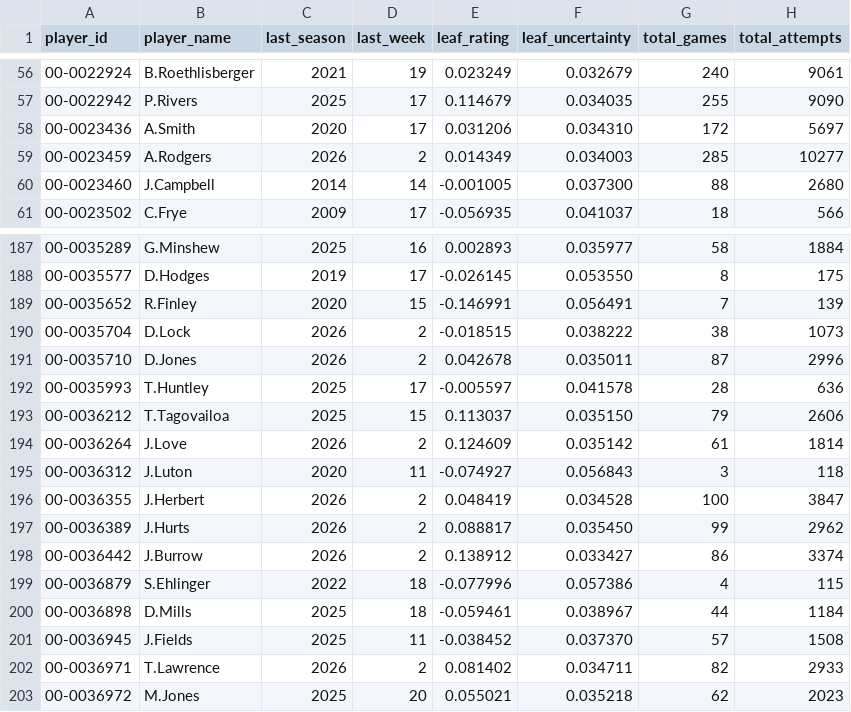
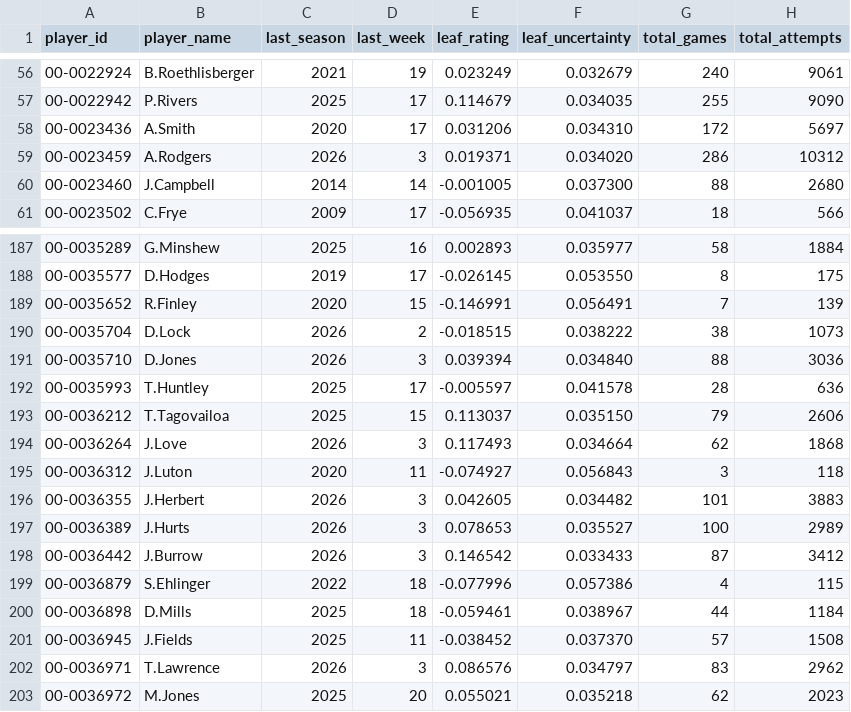
Before and after one commit to rwjmgm-wq/qb-leaf-explorer, a CSV file: data/production/leaf_v3_current_ratings_20260929.csv (was data/production/leaf_v3_current_ratings_20260922.csv), drawn as a sheet; only a part is shown, gaps mark what is left out; the diff covers the shown part only.

```diff
--- a/data/production/leaf_v3_current_ratings_20260922.csv
+++ b/data/production/leaf_v3_current_ratings_20260929.csv
@@ -58,3 +58,3 @@ player_id,player_name,last_season,last_week,leaf_rating,leaf_uncertainty,total_g
 00-0023436,A.Smith,2020,17,0.031206,0.034310,172,5697
-00-0023459,A.Rodgers,2026,2,0.014349,0.034003,285,10277
+00-0023459,A.Rodgers,2026,3,0.019371,0.034020,286,10312
 00-0023460,J.Campbell,2014,14,-0.001005,0.037300,88,2680
@@ -190,10 +190,10 @@ player_id,player_name,last_season,last_week,leaf_rating,leaf_uncertainty,total_g
 00-0035704,D.Lock,2026,2,-0.018515,0.038222,38,1073
-00-0035710,D.Jones,2026,2,0.042678,0.035011,87,2996
+00-0035710,D.Jones,2026,3,0.039394,0.034840,88,3036
 00-0035993,T.Huntley,2025,17,-0.005597,0.041578,28,636
 00-0036212,T.Tagovailoa,2025,15,0.113037,0.035150,79,2606
-00-0036264,J.Love,2026,2,0.124609,0.035142,61,1814
+00-0036264,J.Love,2026,3,0.117493,0.034664,62,1868
 00-0036312,J.Luton,2020,11,-0.074927,0.056843,3,118
-00-0036355,J.Herbert,2026,2,0.048419,0.034528,100,3847
-00-0036389,J.Hurts,2026,2,0.088817,0.035450,99,2962
-00-0036442,J.Burrow,2026,2,0.138912,0.033427,86,3374
+00-0036355,J.Herbert,2026,3,0.042605,0.034482,101,3883
+00-0036389,J.Hurts,2026,3,0.078653,0.035527,100,2989
+00-0036442,J.Burrow,2026,3,0.146542,0.033433,87,3412
 00-0036879,S.Ehlinger,2022,18,-0.077996,0.057386,4,115
@@ -201,3 +201,3 @@ player_id,player_name,last_season,last_week,leaf_rating,leaf_uncertainty,total_g
 00-0036945,J.Fields,2025,11,-0.038452,0.037370,57,1508
-00-0036971,T.Lawrence,2026,2,0.081402,0.034711,82,2933
+00-0036971,T.Lawrence,2026,3,0.086576,0.034797,83,2962
 00-0036972,M.Jones,2025,20,0.055021,0.035218,62,2023
```
Also changed, not shown: 145 edited cells elsewhere in this file, 5 other files.
